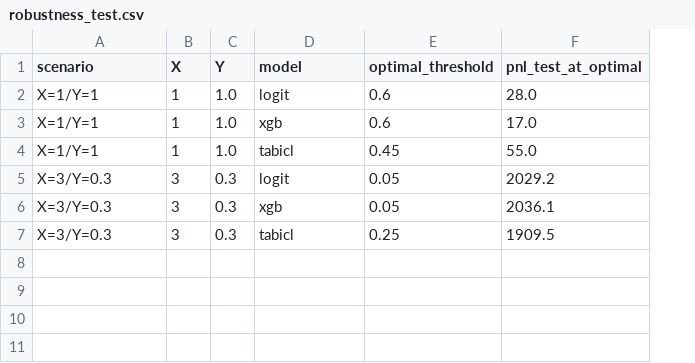
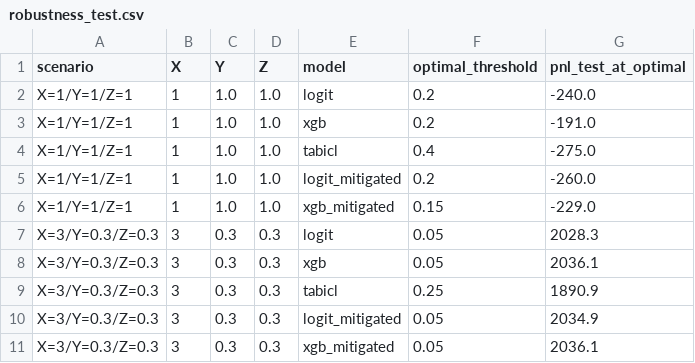
Before and after one commit to MaximilienLuc/Dating_app, a CSV file: reports/performance/robustness_test.csv, drawn as a sheet; addresses are those after the commit; the diff names each change by its address in the sheet, - before the commit and + after, or states it on an @@ line.

```diff
--- a/reports/performance/robustness_test.csv
+++ b/reports/performance/robustness_test.csv
+column D (Z), rows 2-4: all 1.0; rows 7-9: all 0.3
-A2:A4 (scenario): X=1/Y=1
+A2:A4 (scenario): X=1/Y=1/Z=1
-F2:F3 (optimal_threshold): 0.6
+F2:F3 (optimal_threshold): 0.2
-G2 (pnl_test_at_optimal): 28.0
+G2 (pnl_test_at_optimal): -240.0
-G3 (pnl_test_at_optimal): 17.0
+G3 (pnl_test_at_optimal): -191.0
-F4 (optimal_threshold): 0.45
+F4 (optimal_threshold): 0.4
-G4 (pnl_test_at_optimal): 55.0
+G4 (pnl_test_at_optimal): -275.0
+row 5: X=1/Y=1/Z=1 | 1 | 1.0 | 1.0 | logit_mitigated | 0.2 | -260.0
+row 6: X=1/Y=1/Z=1 | 1 | 1.0 | 1.0 | xgb_mitigated | 0.15 | -229.0
-A7:A9 (scenario): X=3/Y=0.3
+A7:A9 (scenario): X=3/Y=0.3/Z=0.3
-G7 (pnl_test_at_optimal): 2029.2
+G7 (pnl_test_at_optimal): 2028.3
-G9 (pnl_test_at_optimal): 1909.5
+G9 (pnl_test_at_optimal): 1890.9
+row 10: X=3/Y=0.3/Z=0.3 | 3 | 0.3 | 0.3 | logit_mitigated | 0.05 | 2034.9
+row 11: X=3/Y=0.3/Z=0.3 | 3 | 0.3 | 0.3 | xgb_mitigated | 0.05 | 2036.1
```
Also changed, not shown: reports/performance/threshold_grid_logit.csv, reports/performance/threshold_grid_tabicl.csv, 27 other files.
